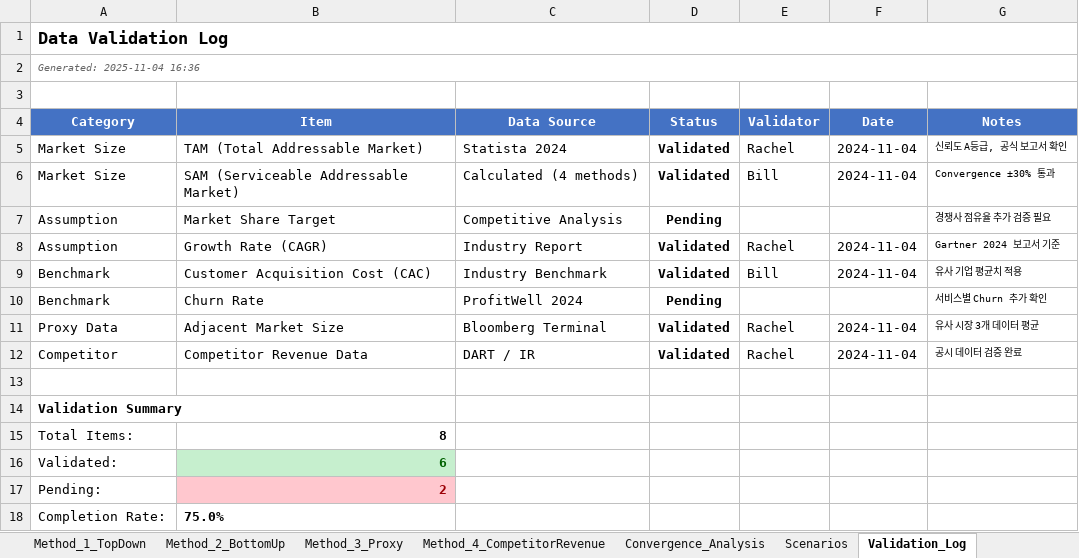
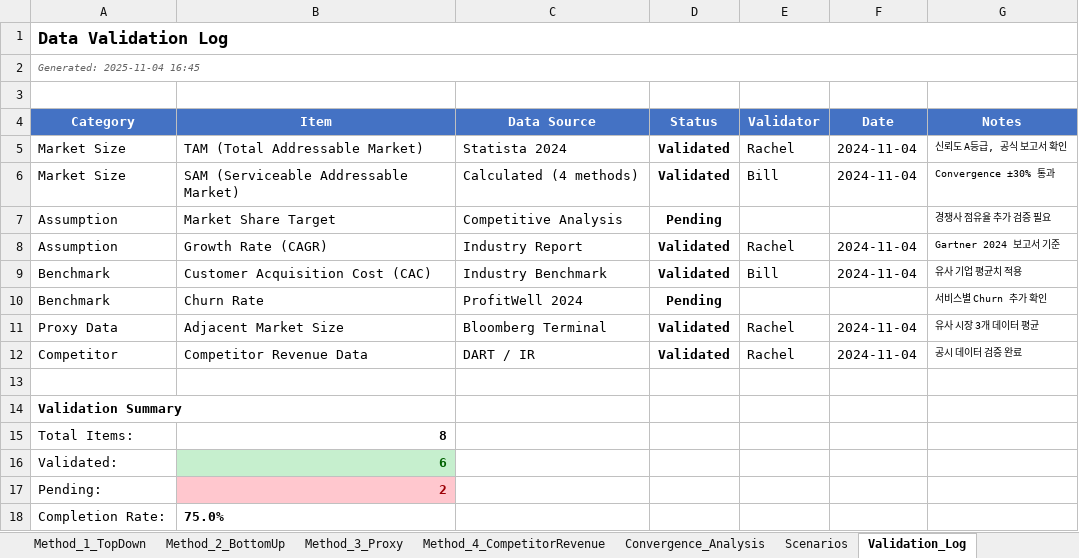
Before and after one commit to kangminlee-maker/umis, an Excel workbook: examples/excel/market_sizing_piano_subscription_example_20251104.xlsx, sheet Validation_Log, drawn as a sheet; values as stored, in another font and other column widths than the file's, no borders; conditional formats not drawn; the diff names each change by its address in the sheet, - before the commit and + after, or states it on an @@ line.

```diff
--- a/examples/excel/market_sizing_piano_subscription_example_20251104.xlsx (sheet Validation_Log)
+++ b/examples/excel/market_sizing_piano_subscription_example_20251104.xlsx (sheet Validation_Log)
-A2 (Category): Generated: 2025-11-04 16:36
+A2 (Category): Generated: 2025-11-04 16:45
```
Also changed, not shown: examples/excel/financial_projection_korean_adult_education_example_20251104.xlsx, examples/excel/unit_economics_music_streaming_example_20251104.xlsx, 8 other files.
